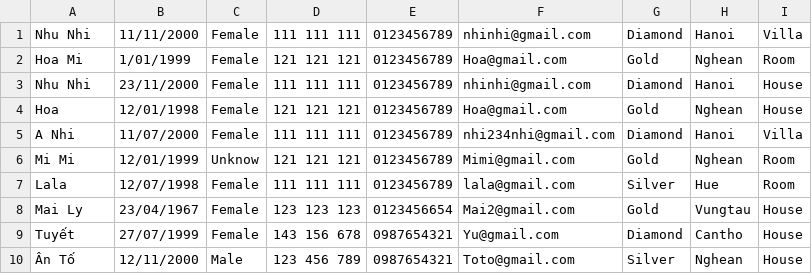
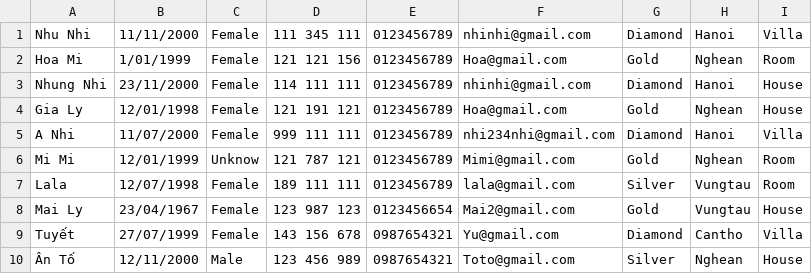
Before and after one commit to khinhvu2707/C0321G1_NguyenThiNhung_Module2, a CSV file: CaseStudy_Module2/out/production/CaseStudy_Module2/data/Customer.csv, drawn as a sheet.

```diff
--- a/CaseStudy_Module2/out/production/CaseStudy_Module2/data/Customer.csv
+++ b/CaseStudy_Module2/out/production/CaseStudy_Module2/data/Customer.csv
@@ -1,10 +1,10 @@
-Nhu Nhi,11/11/2000,Female,111 111 111,0123456789,nhinhi@gmail.com,Diamond,Hanoi,Villa
-Hoa Mi,1/01/1999,Female,121 121 121,0123456789,Hoa@gmail.com,Gold,Nghean,Room
-Nhu Nhi,23/11/2000,Female,111 111 111,0123456789,nhinhi@gmail.com,Diamond,Hanoi,House
-Hoa,12/01/1998,Female,121 121 121,0123456789,Hoa@gmail.com,Gold,Nghean,House
-A Nhi,11/07/2000,Female,111 111 111,0123456789,nhi234nhi@gmail.com,Diamond,Hanoi,Villa
-Mi Mi,12/01/1999,Unknow,121 121 121,0123456789,Mimi@gmail.com,Gold,Nghean,Room
-Lala,12/07/1998,Female,111 111 111,0123456789,lala@gmail.com,Silver,Hue,Room
-Mai Ly,23/04/1967,Female,123 123 123,0123456654,Mai2@gmail.com,Gold,Vungtau,House
-Tuyết,27/07/1999,Female,143 156 678,0987654321,Yu@gmail.com,Diamond,Cantho,House
-Ân Tố,12/11/2000,Male,123 456 789,0987654321,Toto@gmail.com,Silver,Nghean,House
+Nhu Nhi,11/11/2000,Female,111 345 111,0123456789,nhinhi@gmail.com,Diamond,Hanoi,Villa
+Hoa Mi,1/01/1999,Female,121 121 156,0123456789,Hoa@gmail.com,Gold,Nghean,Room
+Nhung Nhi,23/11/2000,Female,114 111 111,0123456789,nhinhi@gmail.com,Diamond,Hanoi,House
+Gia Ly,12/01/1998,Female,121 191 121,0123456789,Hoa@gmail.com,Gold,Nghean,House
+A Nhi,11/07/2000,Female,999 111 111,0123456789,nhi234nhi@gmail.com,Diamond,Hanoi,Villa
+Mi Mi,12/01/1999,Unknow,121 787 121,0123456789,Mimi@gmail.com,Gold,Nghean,Room
+Lala,12/07/1998,Female,189 111 111,0123456789,lala@gmail.com,Silver,Vungtau,Room
+Mai Ly,23/04/1967,Female,123 987 123,0123456654,Mai2@gmail.com,Gold,Vungtau,House
+Tuyết,27/07/1999,Female,143 156 678,0987654321,Yu@gmail.com,Diamond,Cantho,Villa
+Ân Tố,12/11/2000,Male,123 456 989,0987654321,Toto@gmail.com,Silver,Nghean,House
```
Also changed, not shown: CaseStudy_Module2/out/production/CaseStudy_Module2/data/Room.csv, CaseStudy_Module2/out/production/CaseStudy_Module2/data/Villa.csv, 36 other files.
